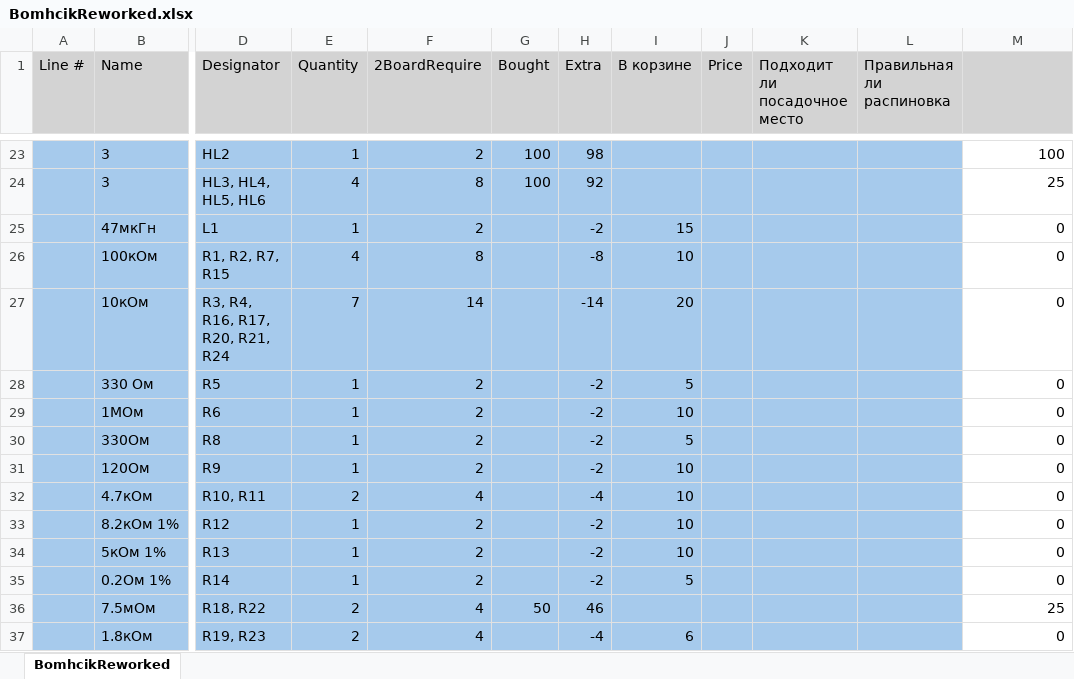
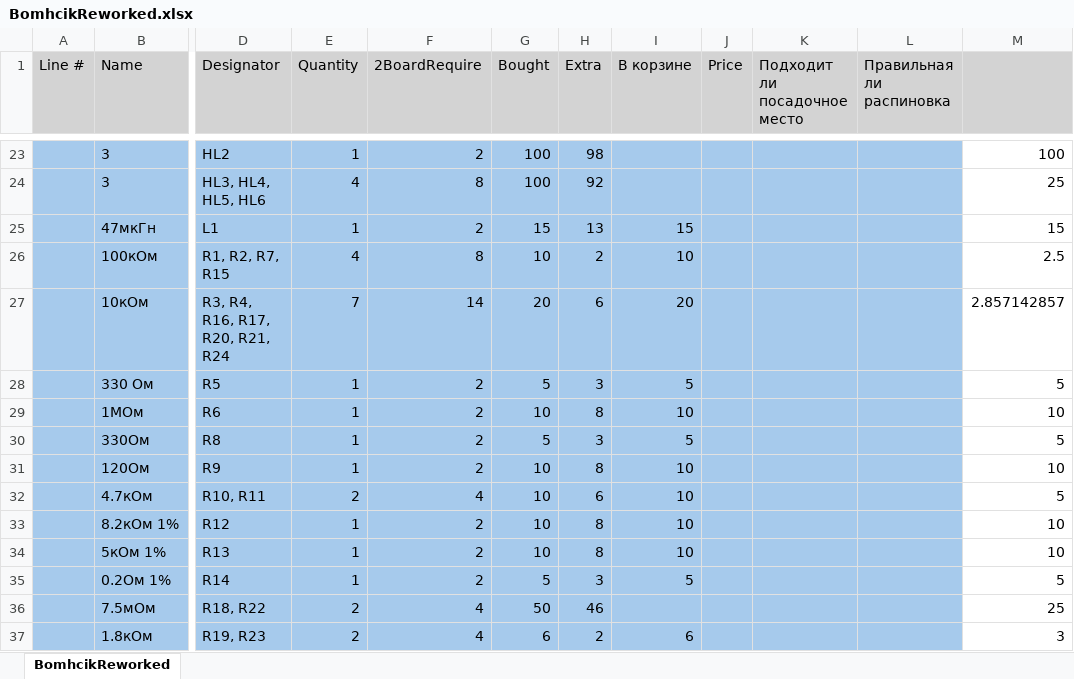
Before and after one commit to khripkinvlan/OvcharkaBoard, an Excel workbook: BomhcikReworked.xlsx, sheet BomhcikReworked, drawn as a sheet; only a part is shown, gaps mark what is left out; values as stored, in another font and other column widths than the file's, no borders; conditional formats not drawn; the diff covers the shown part only; the diff names each change by its address in the sheet, - before the commit and + after, or states it on an @@ line.

```diff
--- a/BomhcikReworked.xlsx (sheet BomhcikReworked)
+++ b/BomhcikReworked.xlsx (sheet BomhcikReworked)
-G25 (Bought): (empty)
+G25 (Bought): 15
-H25 (Extra): -2
+H25 (Extra): 13
-M25: 0
+M25: 15
-G26 (Bought): (empty)
+G26 (Bought): 10
-H26 (Extra): -8
+H26 (Extra): 2
-M26: 0
+M26: 2.5
-G27 (Bought): (empty)
+G27 (Bought): 20
-H27 (Extra): -14
+H27 (Extra): 6
-M27: 0
+M27: 2.857142857
-G28 (Bought): (empty)
+G28 (Bought): 5
-H28 (Extra): -2
+H28 (Extra): 3
-M28: 0
+M28: 5
-G29 (Bought): (empty)
+G29 (Bought): 10
-H29 (Extra): -2
+H29 (Extra): 8
-M29: 0
+M29: 10
-G30 (Bought): (empty)
+G30 (Bought): 5
-H30 (Extra): -2
+H30 (Extra): 3
-M30: 0
+M30: 5
-G31:G34 (Bought): (empty)
+G31:G34 (Bought): 10
-H31 (Extra): -2
+H31 (Extra): 8
-M31: 0
+M31: 10
-H32 (Extra): -4
+H32 (Extra): 6
-M32: 0
+M32: 5
-H33:H34 (Extra): -2
+H33:H34 (Extra): 8
-M33:M34: 0
+M33:M34: 10
-G35 (Bought): (empty)
+G35 (Bought): 5
-H35 (Extra): -2
+H35 (Extra): 3
-M35: 0
+M35: 5
-G37 (Bought): (empty)
+G37 (Bought): 6
-H37 (Extra): -4
+H37 (Extra): 2
-M37: 0
+M37: 3
```
Also changed, not shown: 56 edited cells elsewhere in this sheet, 18 other files.
